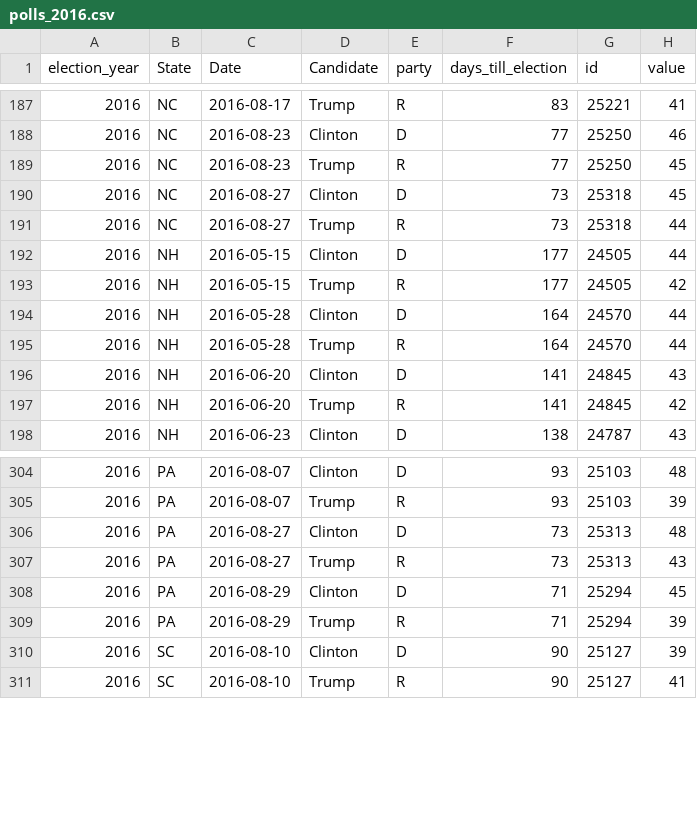
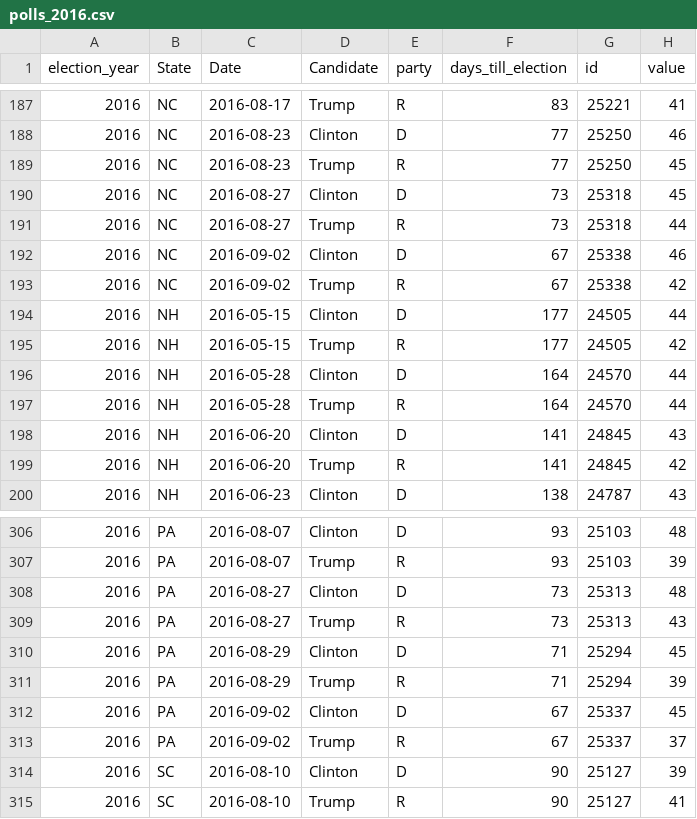
Before and after one commit to elliottevans/election-forecasts, a CSV file: polls/polls_2016.csv, drawn as a sheet; only a part is shown, gaps mark what is left out.

```diff
--- a/polls/polls_2016.csv
+++ b/polls/polls_2016.csv
@@ -191,2 +191,4 @@
 "2016","NC",2016-08-27,"Trump","R",73,25318,44
+"2016","NC",2016-09-02,"Clinton","D",67,25338,46
+"2016","NC",2016-09-02,"Trump","R",67,25338,42
 "2016","NH",2016-05-15,"Clinton","D",177,24505,44
@@ -309,2 +311,4 @@
 "2016","PA",2016-08-29,"Trump","R",71,25294,39
+"2016","PA",2016-09-02,"Clinton","D",67,25337,45
+"2016","PA",2016-09-02,"Trump","R",67,25337,37
 "2016","SC",2016-08-10,"Clinton","D",90,25127,39
```
Also changed, not shown: forecasts/national_forecasts.csv, polls/polls_total.csv, 10 other files.
